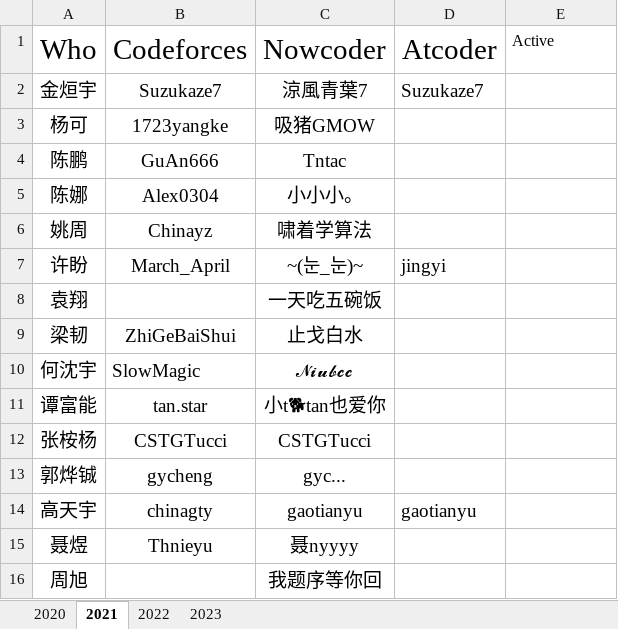
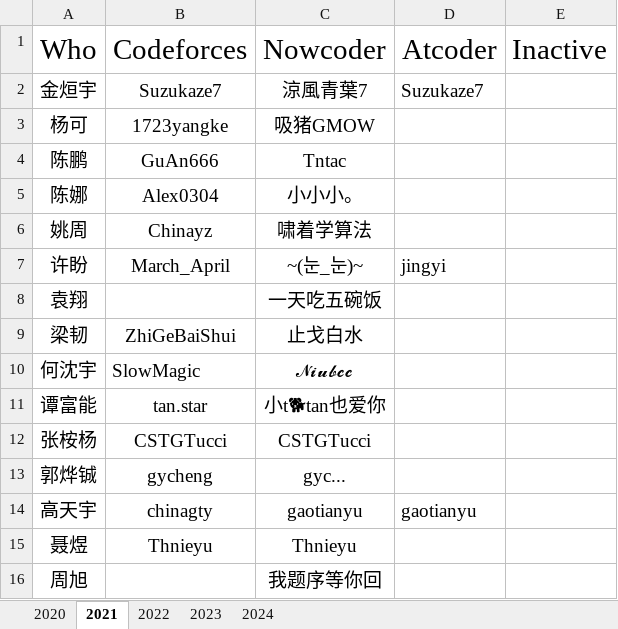
Before and after one commit to HNIST-ACM/HNIST-ACM, an Excel workbook: info/id.xlsx, sheet 2021, drawn as a sheet; values as stored, in another font and other column widths than the file's, no borders; the diff names each change by its address in the sheet, - before the commit and + after, or states it on an @@ line.

```diff
--- a/info/id.xlsx (sheet 2021)
+++ b/info/id.xlsx (sheet 2021)
+sheet tab: 2024
-E1: Active
+E1: Inactive
@@ E1 text size: larger @@
-C15: 聂nyyyy
+C15: Thnieyu
```
Also changed, not shown: sheet 2020, sheet 2022, sheet 2023.
